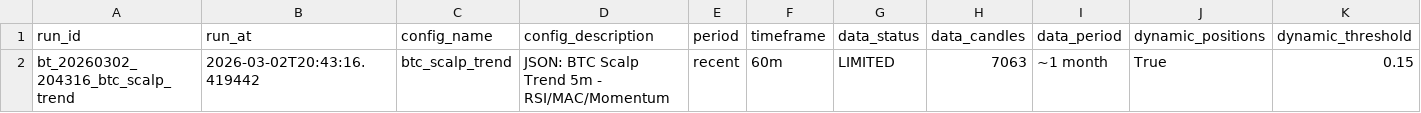
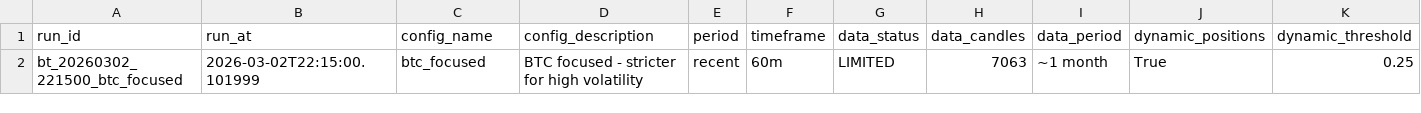
Before and after one commit to czyzq/Trdr, a CSV file: backtests/backtests_2026-03-02.csv, drawn as a sheet; only a part is shown; removed rows and columns are numbered as before the commit, all else as after; rows hold the shown columns only; the diff names each change by its address in the sheet, - before the commit and + after, or states it on an @@ line.

```diff
--- a/backtests/backtests_2026-03-02.csv
+++ b/backtests/backtests_2026-03-02.csv
-row 2: bt_20260302_204316_btc_scalp_trend | 2026-03-02T20:43:16.419442 | btc_scalp_trend | JSON: BTC Scalp Trend 5m - RSI/MAC/Momentum | recent | 60m | LIMITED | 7063 | ~1 month | True | 0.15
+row 2: bt_20260302_221500_btc_focused | 2026-03-02T22:15:00.101999 | btc_focused | BTC focused - stricter for high volatility | recent | 60m | LIMITED | 7063 | ~1 month | True | 0.25
```
Also changed, not shown: 3 other files.
